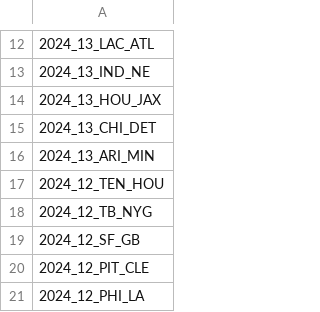
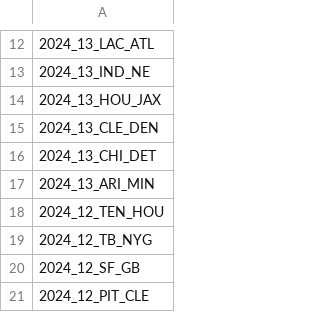
Before and after one commit to nflverse/nflverse-pbp-internal, a CSV file: released_games.csv, drawn as a sheet; only a part is shown, gaps mark what is left out; the shorter side is filled out with more unchanged rows; the diff names each change by its address in the sheet, - before the commit and + after, or states it on an @@ line.

```diff
--- a/released_games.csv
+++ b/released_games.csv
+row 15: 2024_13_CLE_DEN
```
